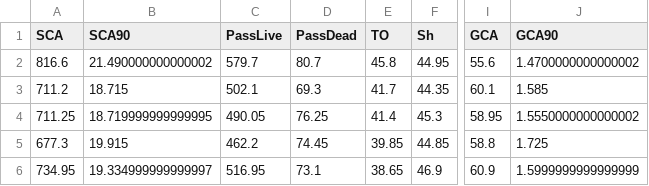
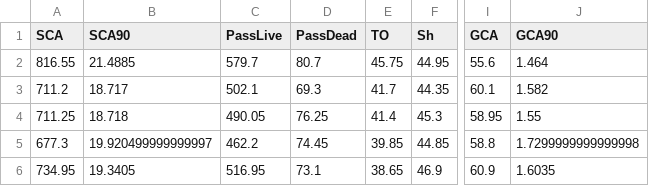
Before and after one commit to victoraccete/football_leagues_analyses, a CSV file: data/means (bottom clubs only)/goals_and_shots_mean_bottom_clubs.csv, drawn as a sheet; only a part is shown, gaps mark what is left out; the diff names each change by its address in the sheet, - before the commit and + after, or states it on an @@ line.

```diff
--- a/data/means (bottom clubs only)/goals_and_shots_mean_bottom_clubs.csv
+++ b/data/means (bottom clubs only)/goals_and_shots_mean_bottom_clubs.csv
-A2 (SCA): 816.6
+A2 (SCA): 816.55
-B2 (SCA90): 21.490000000000002
+B2 (SCA90): 21.4885
-E2 (TO): 45.8
+E2 (TO): 45.75
-J2 (GCA90): 1.4700000000000002
+J2 (GCA90): 1.464
-B3 (SCA90): 18.715
+B3 (SCA90): 18.717
-J3 (GCA90): 1.585
+J3 (GCA90): 1.582
-B4 (SCA90): 18.719999999999995
+B4 (SCA90): 18.718
-J4 (GCA90): 1.5550000000000002
+J4 (GCA90): 1.55
-B5 (SCA90): 19.915
+B5 (SCA90): 19.920499999999997
-J5 (GCA90): 1.725
+J5 (GCA90): 1.7299999999999998
-B6 (SCA90): 19.334999999999997
+B6 (SCA90): 19.3405
-J6 (GCA90): 1.5999999999999999
+J6 (GCA90): 1.6035
```
Also changed, not shown: data/means (top clubs only)/advanced_gk_mean_top_clubs.csv, data/means (top clubs only)/passing_mean_top_clubs.csv, 27 other files.
